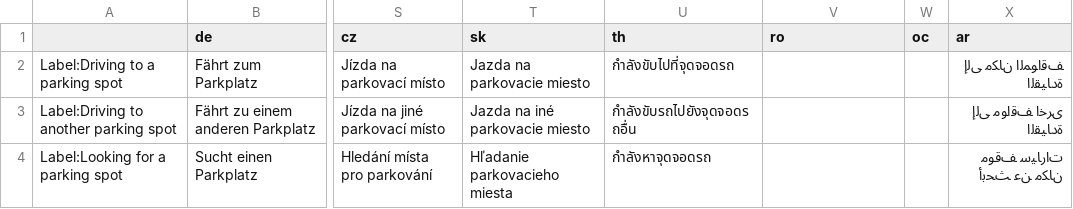
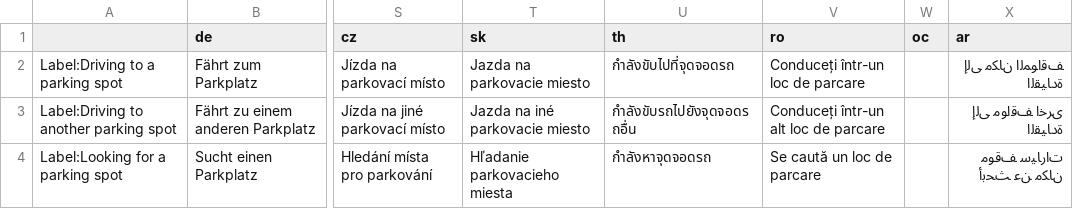
Before and after one commit to CitiesSkylinesMods/TMPE, a CSV file: TLM/TLM/Resources/Translations/AI_Car.csv, drawn as a sheet; only a part is shown, gaps mark what is left out; the diff names each change by its address in the sheet, - before the commit and + after, or states it on an @@ line.

```diff
--- a/TLM/TLM/Resources/Translations/AI_Car.csv
+++ b/TLM/TLM/Resources/Translations/AI_Car.csv
-V2 (ro): (empty)
+V2 (ro): Conduceți într-un loc de parcare
-V3 (ro): (empty)
+V3 (ro): Conduceți într-un alt loc de parcare
-V4 (ro): (empty)
+V4 (ro): Se caută un loc de parcare
```
Also changed, not shown: TLM/TLM/Resources/Translations/LaneRouting.csv, TLM/TLM/Resources/Translations/Menu.csv, 16 other files.
